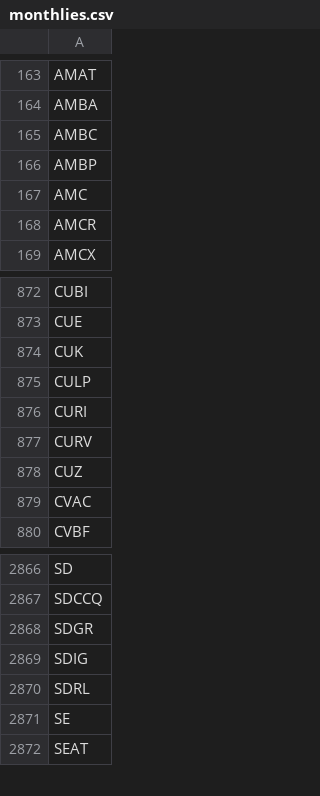
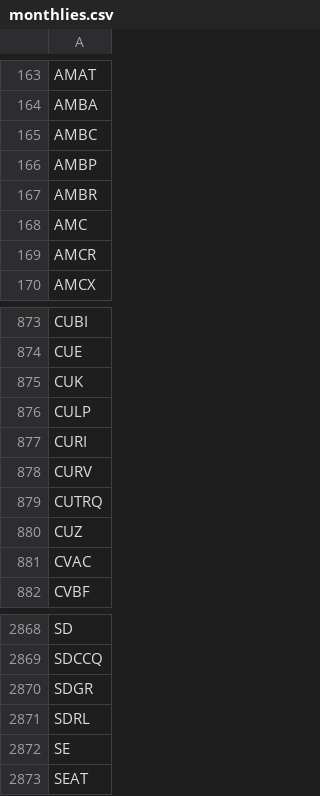
Before and after one commit to melder/symbols_options_csvs, a CSV file: monthlies.csv, drawn as a sheet; only a part is shown, gaps mark what is left out; removed rows and columns are numbered as before the commit, all else as after; the diff names each change by its address in the sheet, - before the commit and + after, or states it on an @@ line.

```diff
--- a/monthlies.csv
+++ b/monthlies.csv
+row 167: AMBR
+row 879: CUTRQ
-row 2869: SDIG
```
Also changed, not shown: options.csv, options_weeklies.csv, 1 other file.
